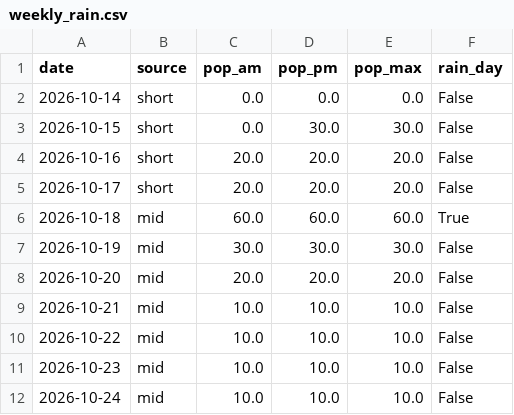
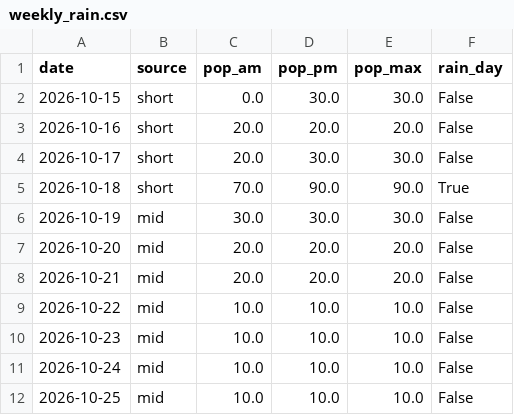
Before and after one commit to SJ01-max/ilson-ai, a CSV file: data/weekly_rain.csv, drawn as a sheet.

```diff
--- a/data/weekly_rain.csv
+++ b/data/weekly_rain.csv
@@ -1,10 +1,9 @@
 date,source,pop_am,pop_pm,pop_max,rain_day
-2026-10-14,short,0.0,0.0,0.0,False
 2026-10-15,short,0.0,30.0,30.0,False
 2026-10-16,short,20.0,20.0,20.0,False
-2026-10-17,short,20.0,20.0,20.0,False
-2026-10-18,mid,60.0,60.0,60.0,True
+2026-10-17,short,20.0,30.0,30.0,False
+2026-10-18,short,70.0,90.0,90.0,True
 2026-10-19,mid,30.0,30.0,30.0,False
 2026-10-20,mid,20.0,20.0,20.0,False
-2026-10-21,mid,10.0,10.0,10.0,False
+2026-10-21,mid,20.0,20.0,20.0,False
 2026-10-22,mid,10.0,10.0,10.0,False
@@ -12 +11,2 @@
 2026-10-24,mid,10.0,10.0,10.0,False
+2026-10-25,mid,10.0,10.0,10.0,False
```
Also changed, not shown: 1 other file.
